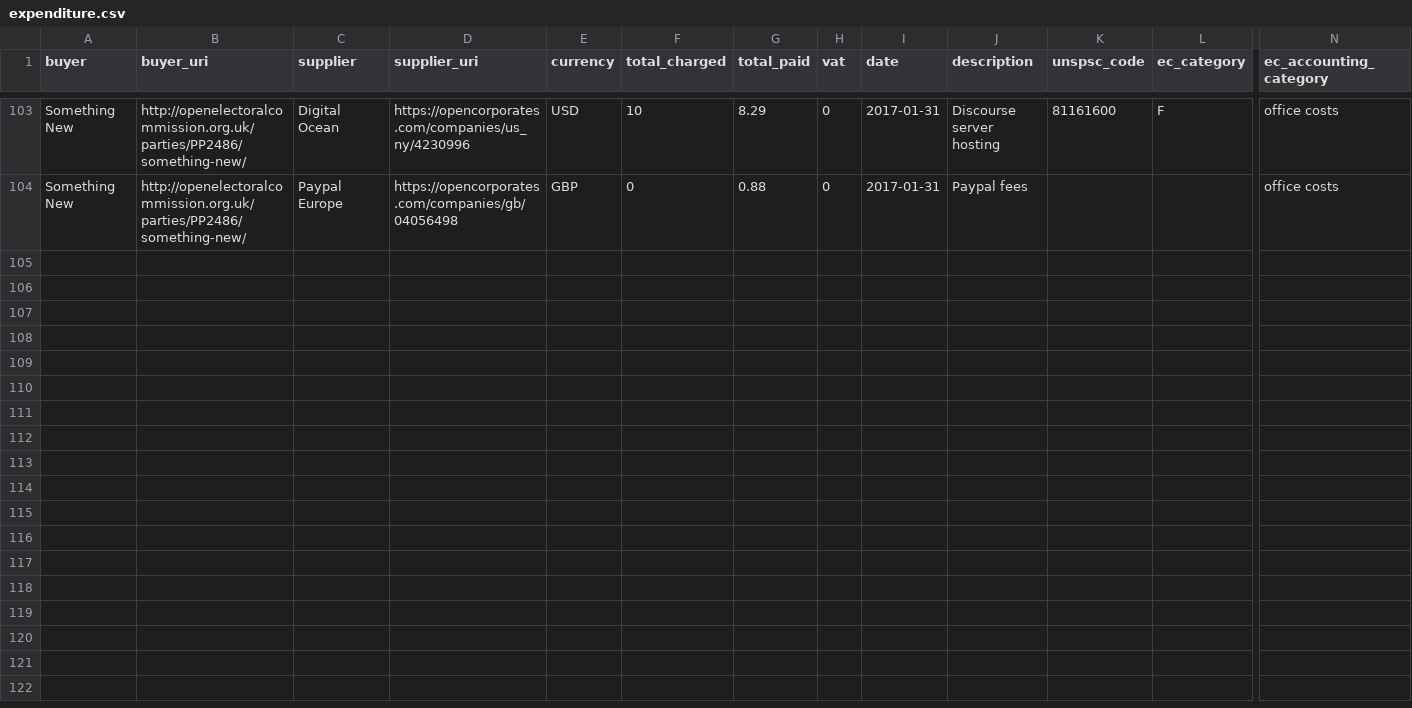
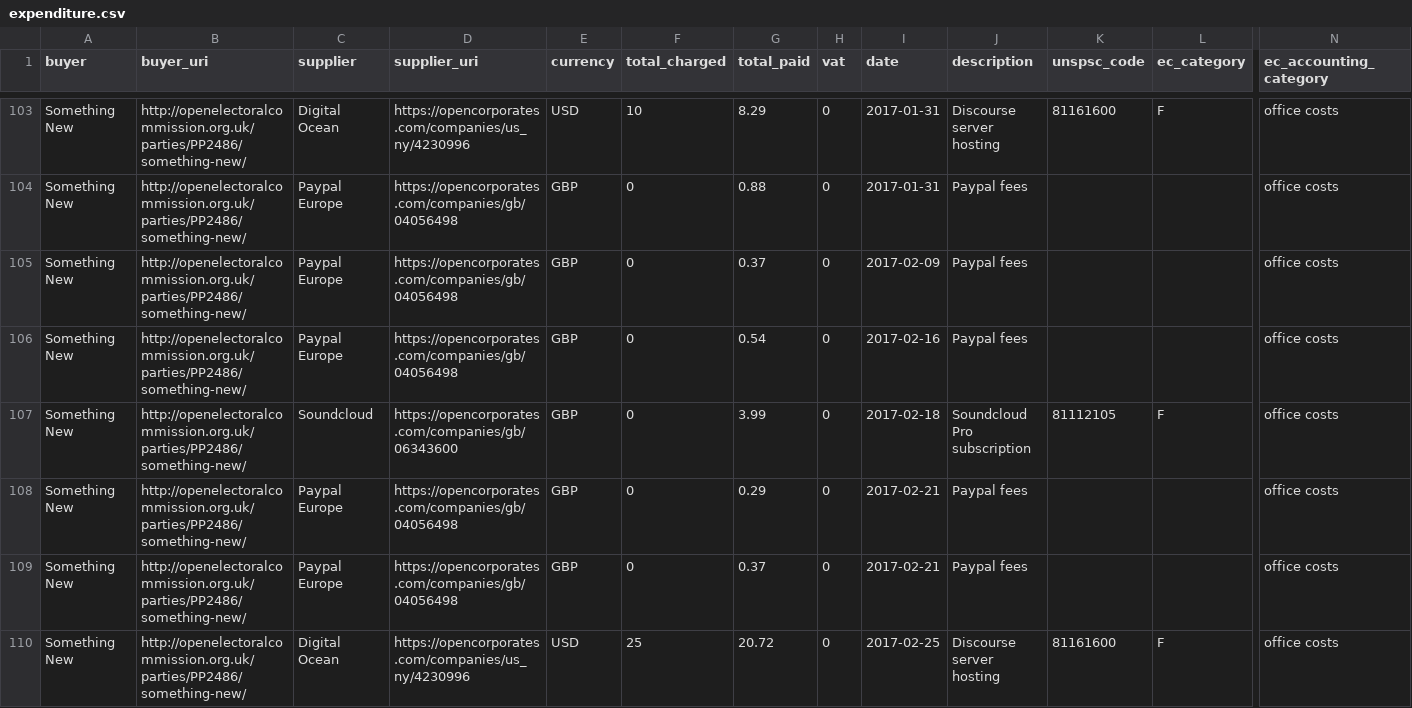
Before and after one commit to SomethingNewUK/finances, a CSV file: national/expenditure.csv, drawn as a sheet; only a part is shown, gaps mark what is left out; rows hold the shown columns only; the diff covers the shown part only; the diff names each change by its address in the sheet, - before the commit and + after, or states it on an @@ line.

Commit message:
update accounts

```diff
--- a/national/expenditure.csv
+++ b/national/expenditure.csv
+row 105: Something New | http://openelectoralcommission.org.uk/parties/PP2486/something-new/ | Paypal Europe | https://opencorporates.com/companies/gb/04056498 | GBP | 0 | 0.37 | 0 | 2017-02-09 | Paypal fees |  |  | office costs
+row 106: Something New | http://openelectoralcommission.org.uk/parties/PP2486/something-new/ | Paypal Europe | https://opencorporates.com/companies/gb/04056498 | GBP | 0 | 0.54 | 0 | 2017-02-16 | Paypal fees |  |  | office costs
+row 107: Something New | http://openelectoralcommission.org.uk/parties/PP2486/something-new/ | Soundcloud | https://opencorporates.com/companies/gb/06343600 | GBP | 0 | 3.99 | 0 | 2017-02-18 | Soundcloud Pro subscription | 81112105 | F | office costs
+row 108: Something New | http://openelectoralcommission.org.uk/parties/PP2486/something-new/ | Paypal Europe | https://opencorporates.com/companies/gb/04056498 | GBP | 0 | 0.29 | 0 | 2017-02-21 | Paypal fees |  |  | office costs
+row 109: Something New | http://openelectoralcommission.org.uk/parties/PP2486/something-new/ | Paypal Europe | https://opencorporates.com/companies/gb/04056498 | GBP | 0 | 0.37 | 0 | 2017-02-21 | Paypal fees |  |  | office costs
+row 110: Something New | http://openelectoralcommission.org.uk/parties/PP2486/something-new/ | Digital Ocean | https://opencorporates.com/companies/us_ny/4230996 | USD | 25 | 20.72 | 0 | 2017-02-25 | Discourse server hosting | 81161600 | F | office costs
```
Also changed, not shown: 6 added rows elsewhere in this file, national/income.csv.
